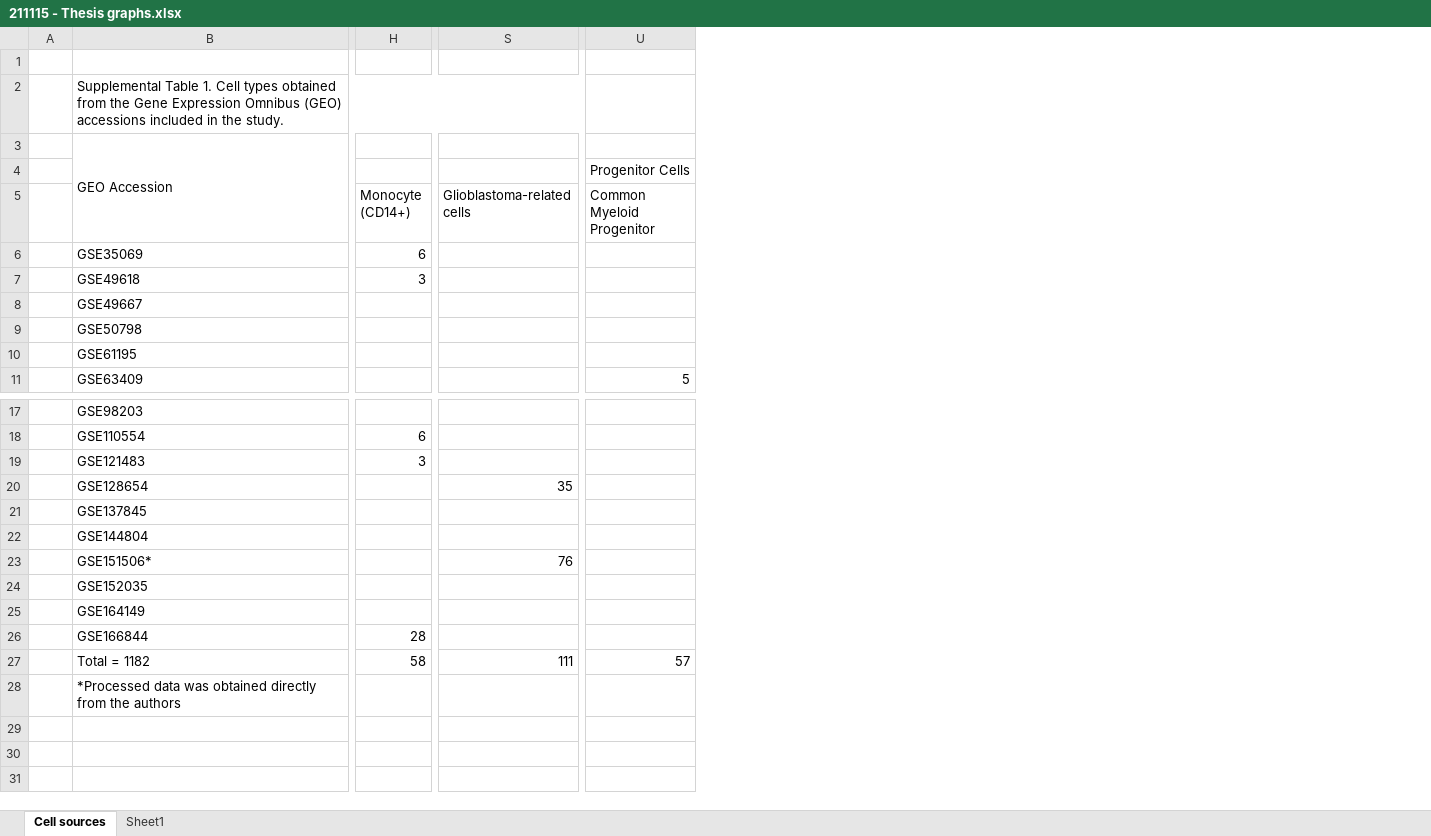
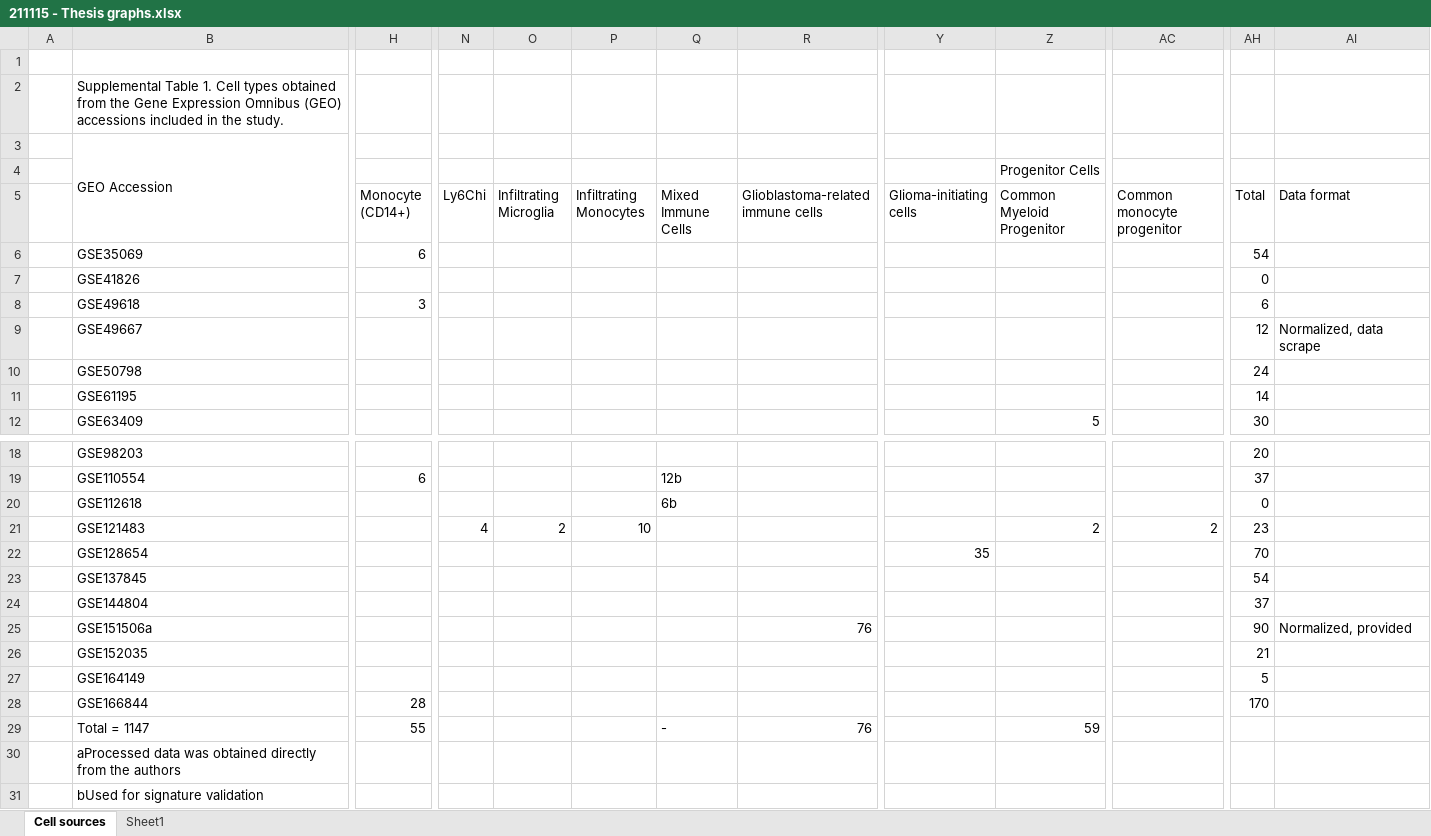
Before and after one commit to knacko/brainphageDNAme, an Excel workbook: Report/211115 - Thesis graphs.xlsx, sheet Cell sources, drawn as a sheet; only a part is shown, gaps mark what is left out; values as stored, in another font and other column widths than the file's, no cell formats; removed rows and columns are numbered as before the commit, all else as after; rows hold the shown columns only; the diff covers the shown part only; the diff names each change by its address in the sheet, - before the commit and + after, or states it on an @@ line.

Commit message:
Update reports

```diff
--- a/Report/211115 - Thesis graphs.xlsx (sheet Cell sources)
+++ b/Report/211115 - Thesis graphs.xlsx (sheet Cell sources)
+column N (Ly6Chi), row 21: 4
+column O (Infiltrating Microglia), row 21: 2
+column P (Infiltrating Monocytes), row 21: 10
+column Q (Mixed Immune Cells), row 19: 12b; row 29: -
+column R, row 5: Glioblastoma-related immune cells; rows 25-29: 76 |  |  |  | 76
-column S (Glioblastoma-related cells), rows 20-27: 35 |  |  | 76 |  |  |  | 111
+column Y (Glioma-initiating cells), row 22: 35
+column AC (Common monocyte progenitor), row 21: 2
+column AH (Total), row 6: 54; rows 8-12: 6 | 12 | 24 | 14 | 30; rows 18-19: 20 | 37; rows 21-28: 23 | 70 | 54 | 37 | 90 | 21 | 5 | 170
+column AI (Data format), row 9: Normalized, data scrape; row 25: Normalized, provided
-B2:T2 merged
+row 7:  | GSE41826 |  |  |  |  |  |  |  |  |  | 0
+row 20:  | GSE112618 |  |  |  |  | 6b |  |  |  |  | 0
-H21 (Monocyte (CD14+)): 3
+H21 (Monocyte (CD14+)): (empty)
-Z21 (Common Myeloid Progenitor): (empty)
+Z21 (Common Myeloid Progenitor): 2
-B25: GSE151506*
+B25: GSE151506a
-B29: Total = 1182
+B29: Total = 1147
-H29 (Monocyte (CD14+)): 58
+H29 (Monocyte (CD14+)): 55
-Z29 (Common Myeloid Progenitor): 57
+Z29 (Common Myeloid Progenitor): 59
-B30: *Processed data was…
+B30: aProcessed data was…
+row 31:  | bUsed for signature validation
```
Also changed, not shown: 2 edited cells elsewhere in this sheet, cell formats, formulas that keep their value, 3 other files.
